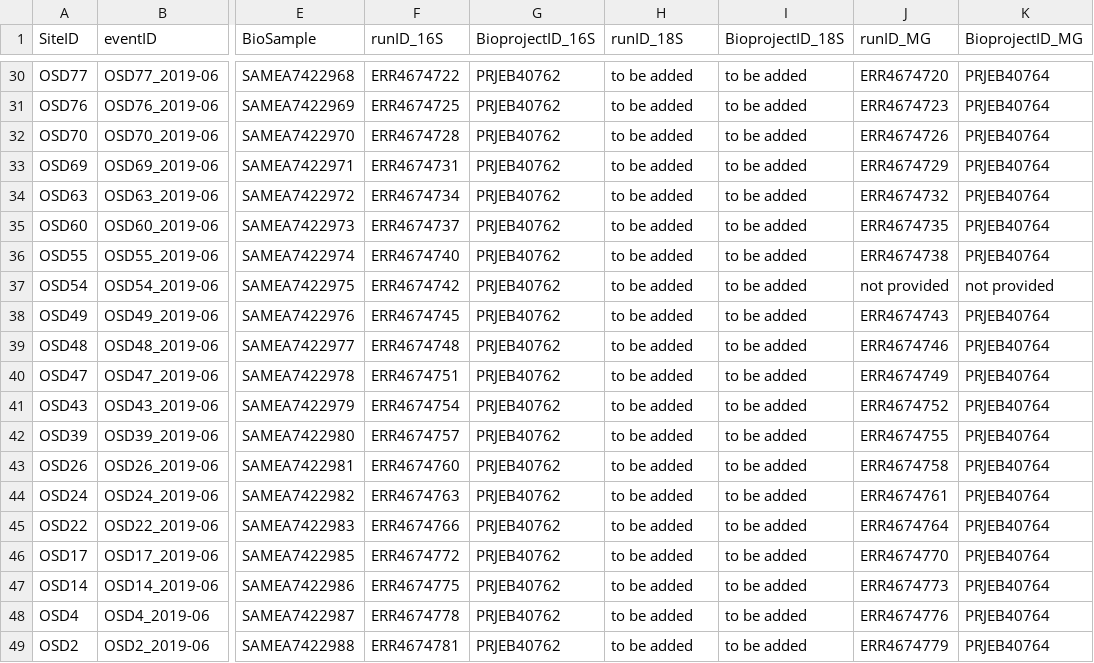
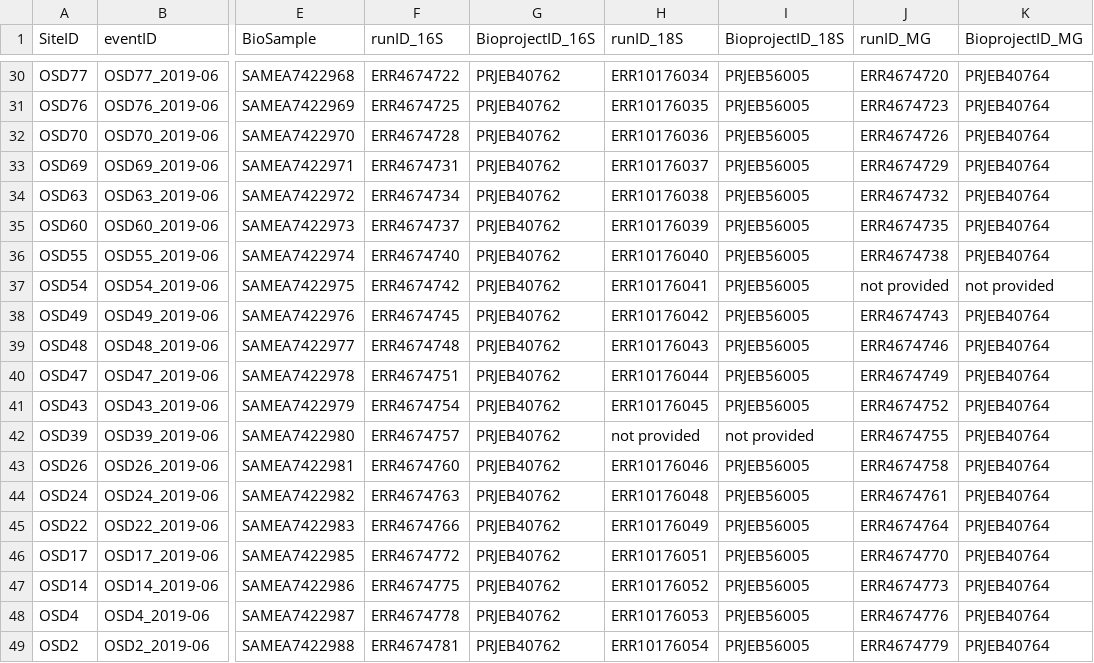
Before and after one commit to ocean-sampling-day/OSD2019, a CSV file: QualityControlledData/OSD2019_AccessionNumbers.csv, drawn as a sheet; only a part is shown, gaps mark what is left out; the diff covers the shown part only; the diff names each change by its address in the sheet, - before the commit and + after, or states it on an @@ line.

```diff
--- a/QualityControlledData/OSD2019_AccessionNumbers.csv
+++ b/QualityControlledData/OSD2019_AccessionNumbers.csv
-H30 (runID_18S): to be added
+H30 (runID_18S): ERR10176034
-I30:I41 (BioprojectID_18S): to be added
+I30:I41 (BioprojectID_18S): PRJEB56005
-H31 (runID_18S): to be added
+H31 (runID_18S): ERR10176035
-H32 (runID_18S): to be added
+H32 (runID_18S): ERR10176036
-H33 (runID_18S): to be added
+H33 (runID_18S): ERR10176037
-H34 (runID_18S): to be added
+H34 (runID_18S): ERR10176038
-H35 (runID_18S): to be added
+H35 (runID_18S): ERR10176039
-H36 (runID_18S): to be added
+H36 (runID_18S): ERR10176040
-H37 (runID_18S): to be added
+H37 (runID_18S): ERR10176041
-H38 (runID_18S): to be added
+H38 (runID_18S): ERR10176042
-H39 (runID_18S): to be added
+H39 (runID_18S): ERR10176043
-H40 (runID_18S): to be added
+H40 (runID_18S): ERR10176044
-H41 (runID_18S): to be added
+H41 (runID_18S): ERR10176045
-H42 (runID_18S): to be added
+H42 (runID_18S): not provided
-I42 (BioprojectID_18S): to be added
+I42 (BioprojectID_18S): not provided
-H43 (runID_18S): to be added
+H43 (runID_18S): ERR10176046
-I43:I49 (BioprojectID_18S): to be added
+I43:I49 (BioprojectID_18S): PRJEB56005
-H44 (runID_18S): to be added
+H44 (runID_18S): ERR10176048
-H45 (runID_18S): to be added
+H45 (runID_18S): ERR10176049
-H46 (runID_18S): to be added
+H46 (runID_18S): ERR10176051
-H47 (runID_18S): to be added
+H47 (runID_18S): ERR10176052
-H48 (runID_18S): to be added
+H48 (runID_18S): ERR10176053
-H49 (runID_18S): to be added
+H49 (runID_18S): ERR10176054
```
Also changed, not shown: 54 edited cells elsewhere in this file.
